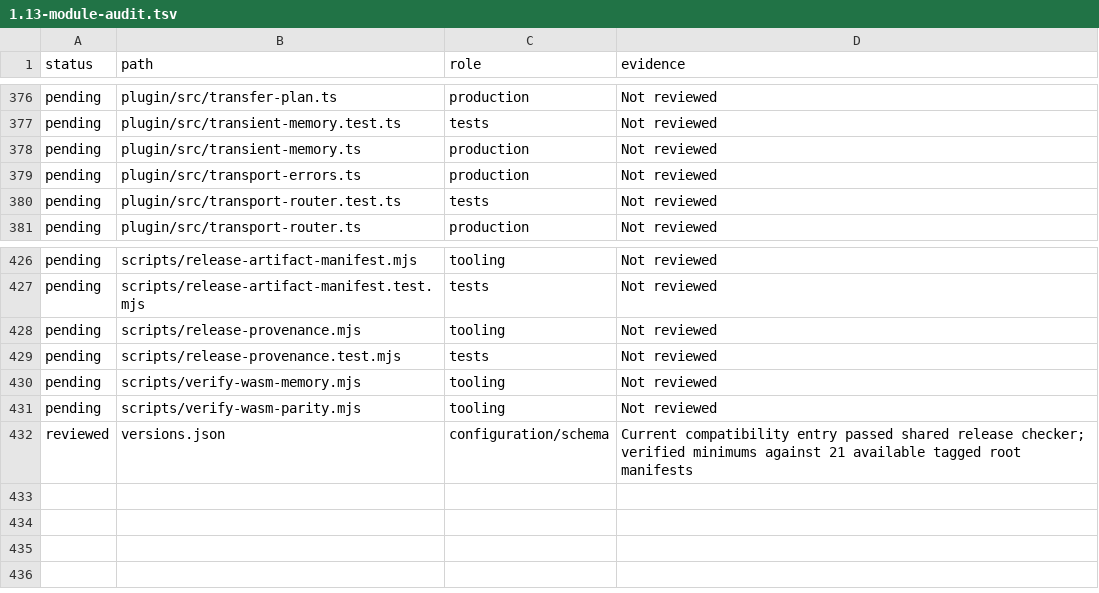
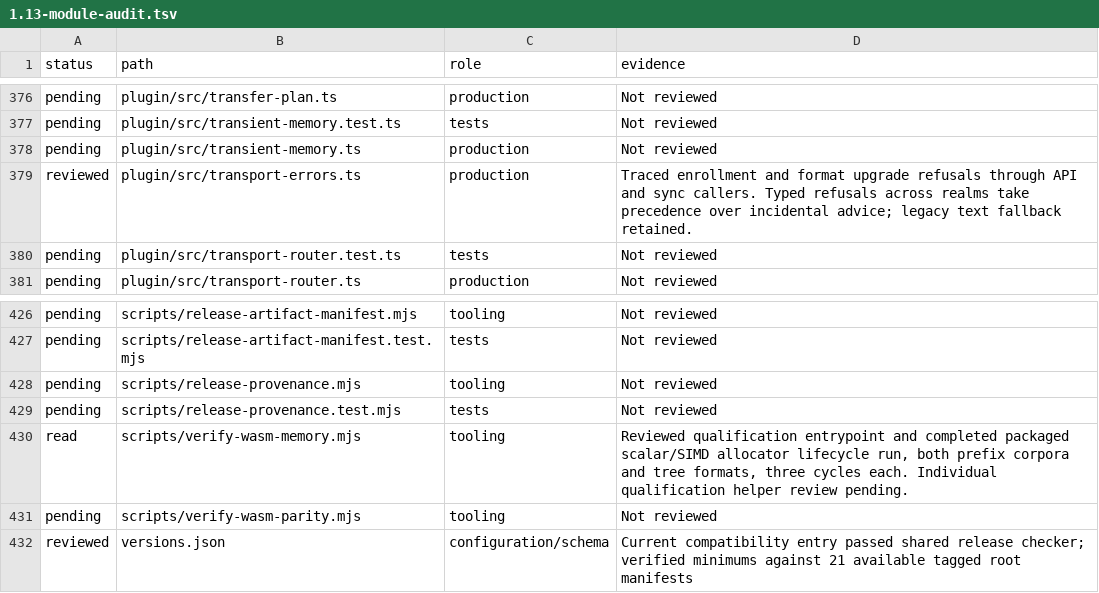
Before and after one commit to Savemech/obsetync, a TSV file: docs/1.13-module-audit.tsv, drawn as a sheet; only a part is shown, gaps mark what is left out.

Commit message:
fix: preserve transport error categories across plugin realms

```diff
--- a/docs/1.13-module-audit.tsv
+++ b/docs/1.13-module-audit.tsv
@@ -378,3 +378,3 @@ pending	plugin/src/transient-memory.test.ts	tests	Not reviewed
 pending	plugin/src/transient-memory.ts	production	Not reviewed
-pending	plugin/src/transport-errors.ts	production	Not reviewed
+reviewed	plugin/src/transport-errors.ts	production	Traced enrollment and format upgrade refusals through API and sync callers. Typed refusals across realms take precedence over incidental advice; legacy text fallback retained.
 pending	plugin/src/transport-router.test.ts	tests	Not reviewed
@@ -429,3 +429,3 @@ pending	scripts/release-provenance.mjs	tooling	Not reviewed
 pending	scripts/release-provenance.test.mjs	tests	Not reviewed
-pending	scripts/verify-wasm-memory.mjs	tooling	Not reviewed
+read	scripts/verify-wasm-memory.mjs	tooling	Reviewed qualification entrypoint and completed packaged scalar/SIMD allocator lifecycle run, both prefix corpora and tree formats, three cycles each. Individual qualification helper review pending.
 pending	scripts/verify-wasm-parity.mjs	tooling	Not reviewed
```
Also changed, not shown: 2 other files.
